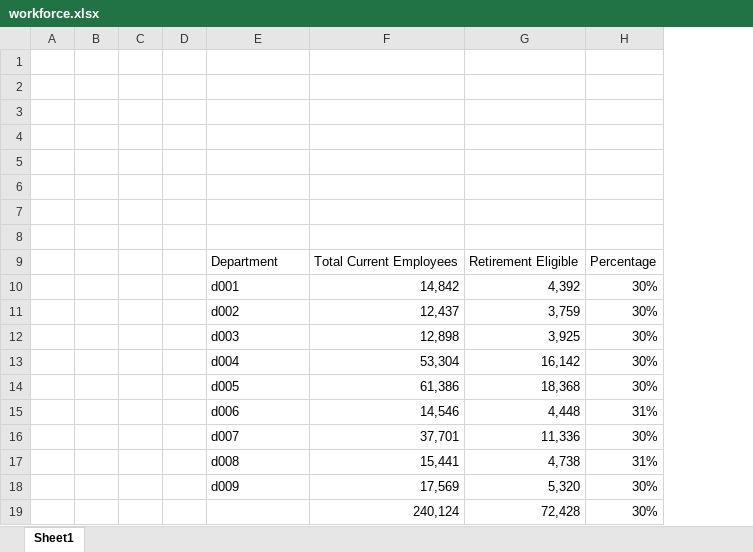
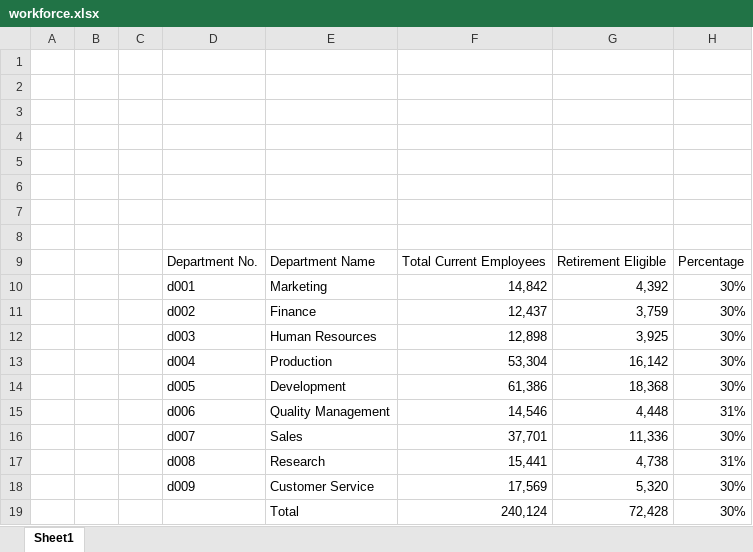
Before and after one commit to ASCHEET/Pewlett-Hackard-Analysis, an Excel workbook: workforce.xlsx, sheet Sheet1, drawn as a sheet; values as stored, in another font and other column widths than the file's, no borders; table styles not drawn; removed rows and columns are numbered as before the commit, all else as after; the diff names each change by its address in the sheet, - before the commit and + after, or states it on an @@ line.

```diff
--- a/workforce.xlsx (sheet Sheet1)
+++ b/workforce.xlsx (sheet Sheet1)
-column D, empty
+column E, rows 9-19: Department Name | Marketing | Finance | Human Resources | Production | Development | Quality Management | Sales | Research | Customer Service | Total
-D9: Department
+D9: Department No.
```
Also changed, not shown: 5 other files.
